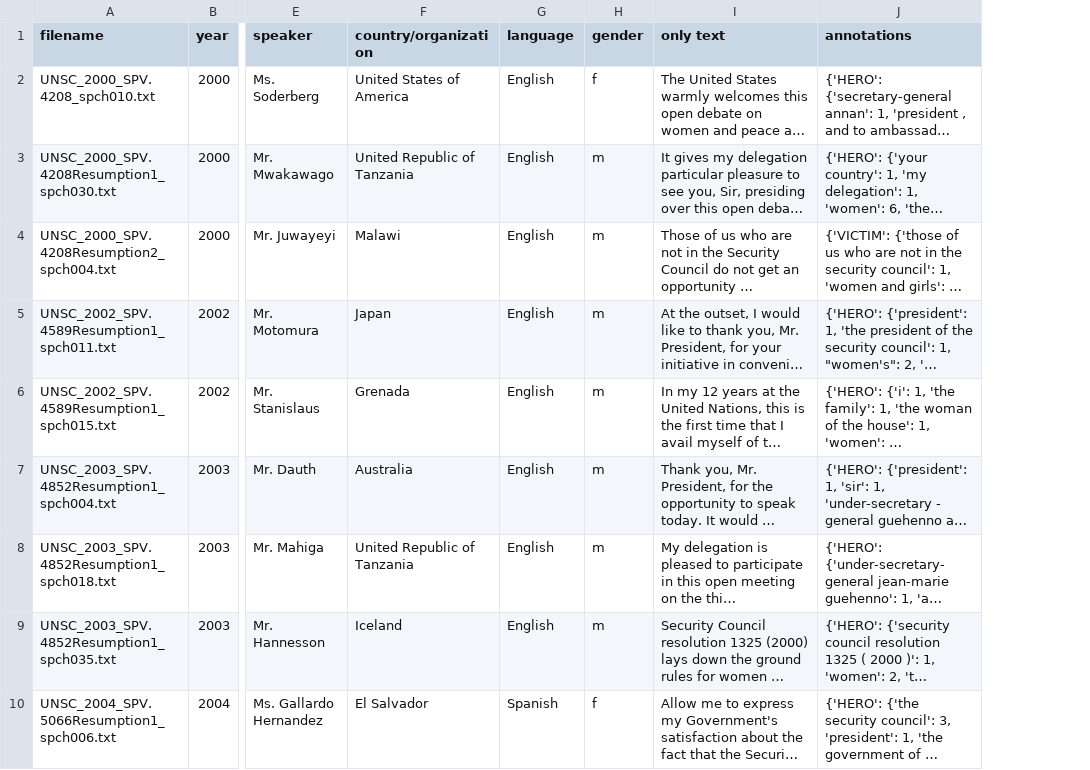
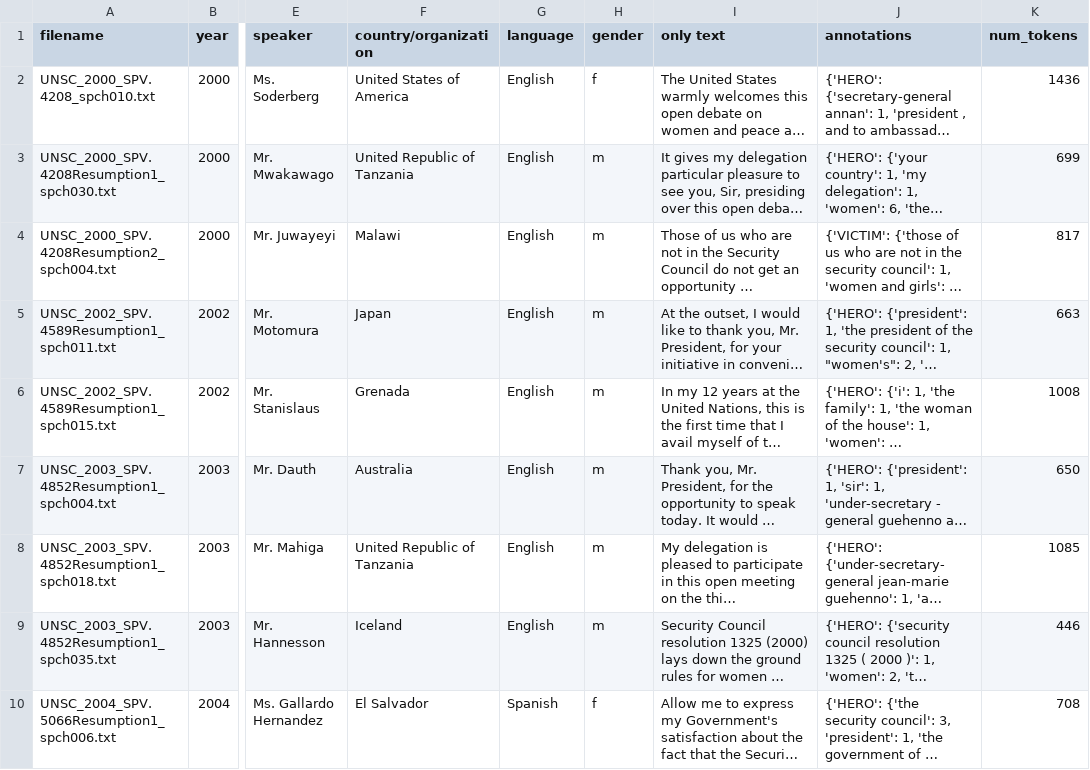
Before and after one commit to imgeyuez/WPS-HRI, a CSV file: preprocessing/train_speeches_with_annotations.csv, drawn as a sheet; only a part is shown, gaps mark what is left out; long unchanged cells end in …; the diff names each change by its address in the sheet, - before the commit and + after, or states it on an @@ line.

```diff
--- a/preprocessing/train_speeches_with_annotations.csv
+++ b/preprocessing/train_speeches_with_annotations.csv
+column K (num_tokens), rows 2-10: 1436 | 699 | 817 | 663 | 1008 | 650 | 1085 | 446 | 708
```
Also changed, not shown: 3 other files.
